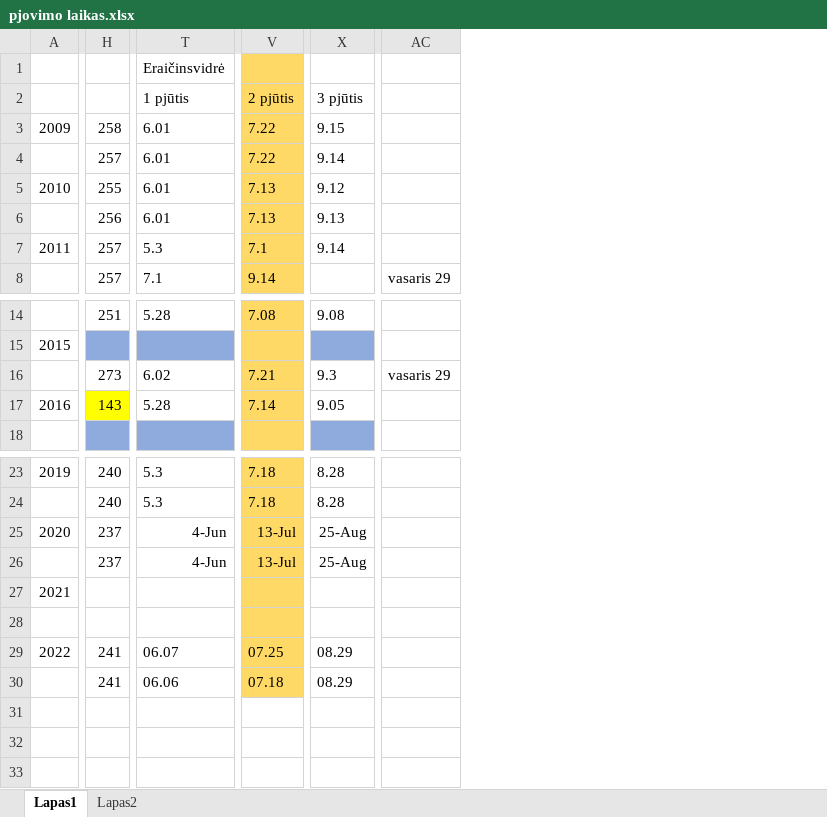
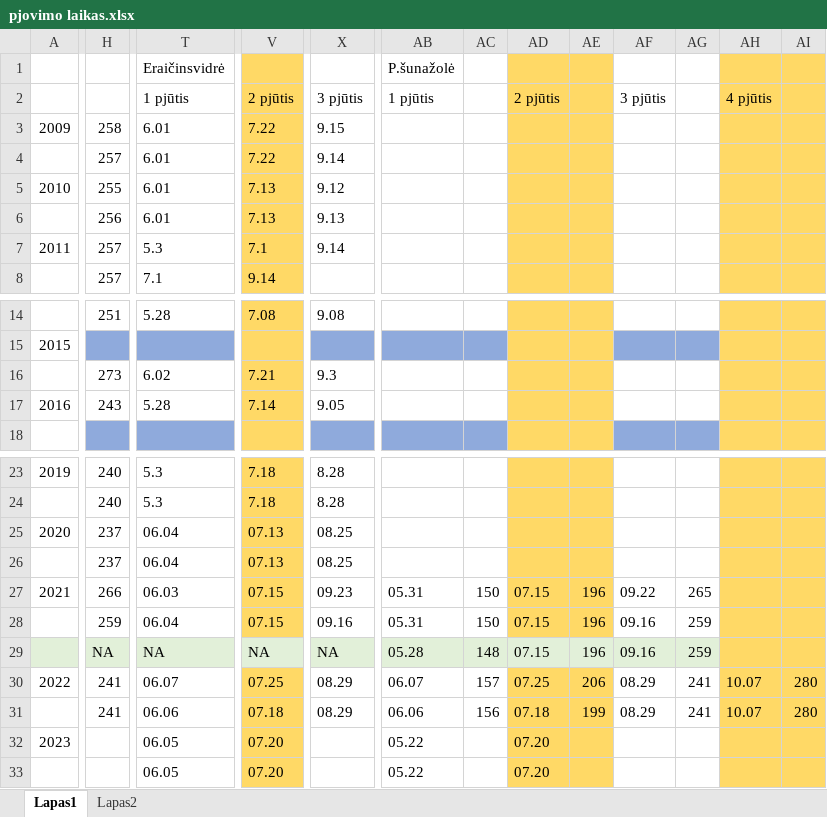
Before and after one commit to Grazina-S/MDPI_2023liepa, an Excel workbook: 00_raw_data/pjovimo laikas.xlsx, sheet Lapas1, drawn as a sheet; only a part is shown, gaps mark what is left out; values as stored, in another font and other column widths than the file's, no borders; removed rows and columns are numbered as before the commit, all else as after; rows hold the shown columns only; the diff covers the shown part only; the diff names each change by its address in the sheet, - before the commit and + after, or states it on an @@ line.

Commit message:
naujas pjovimo laikas

```diff
--- a/00_raw_data/pjovimo laikas.xlsx (sheet Lapas1)
+++ b/00_raw_data/pjovimo laikas.xlsx (sheet Lapas1)
-column AC, row 8: vasaris 29; row 16: vasaris 29
+column AB, rows 1-2: P.šunažolė | 1 pjūtis; rows 30-31: 06.07 | 06.06
+column AC, rows 30-31: 157 | 156
+column AD, row 2: 2 pjūtis; rows 30-31: 07.25 | 07.18
+column AE, rows 30-31: 206 | 199
+column AF, row 2: 3 pjūtis; rows 30-31: 08.29 | 08.29
+column AG, rows 30-31: 241 | 241
+column AH, row 2: 4 pjūtis; rows 30-31: 10.07 | 10.07
+column AI, rows 30-31: 280 | 280
-H17: 143
+H17: 243
-H17 fill: #FFFF00
+H17 fill: none
-T25:T26: 4-Jun
+T25:T26: 06.04
-V25:V26: 13-Jul
+V25:V26: 07.13
-X25:X26: 25-Aug
+X25:X26: 08.25
-row 27: 2021
-row 28: (empty)
+row 27: 2021 | 266 | 06.03 | 07.15 | 09.23 | 05.31 | 150 | 07.15 | 196 | 09.22 | 265
+row 28:  | 259 | 06.04 | 07.15 | 09.16 | 05.31 | 150 | 07.15 | 196 | 09.16 | 259
+row 29:  | NA | NA | NA | NA | 05.28 | 148 | 07.15 | 196 | 09.16 | 259
+row 32: 2023 |  | 06.05 | 07.20 |  | 05.22 |  | 07.20
+row 33:  |  | 06.05 | 07.20 |  | 05.22 |  | 07.20
```
Also changed, not shown: 1 removed column and 1 edited cell elsewhere in this sheet.
